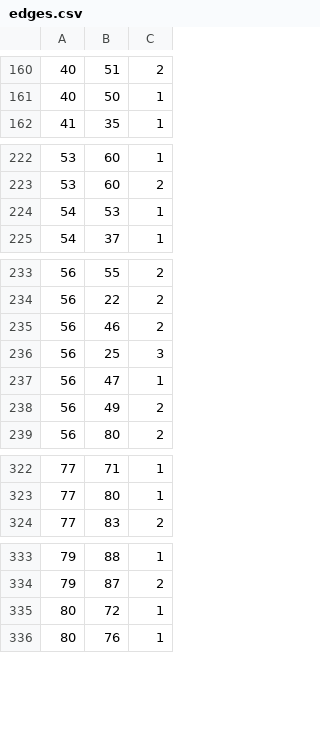
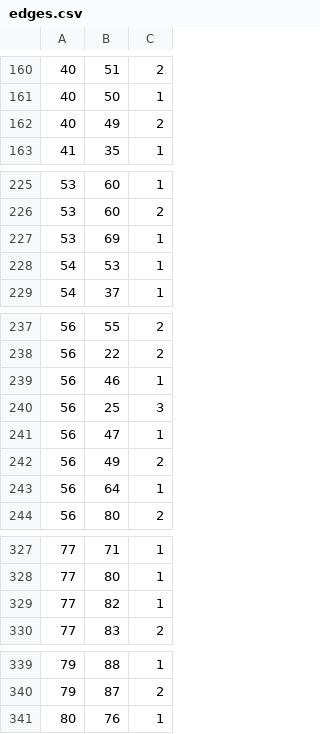
Before and after one commit to lusvelt/scotland-yard, a CSV file: edges.csv, drawn as a sheet; only a part is shown, gaps mark what is left out; the diff covers the shown part only.

```diff
--- a/edges.csv
+++ b/edges.csv
@@ -161,2 +161,3 @@
 40,50,1
+40,49,2
 41,35,1
@@ -223,2 +226,3 @@
 53,60,2
+53,69,1
 54,53,1
@@ -234,3 +238,3 @@
 56,22,2
-56,46,2
+56,46,1
 56,25,3
@@ -238,2 +242,3 @@
 56,49,2
+56,64,1
 56,80,2
@@ -323,2 +328,3 @@
 77,80,1
+77,82,1
 77,83,2
@@ -334,3 +340,2 @@
 79,87,2
-80,72,1
 80,76,1
```
Also changed, not shown: 6 added rows, 3 removed rows and 6 edited cells elsewhere in this file, 5 other files.
